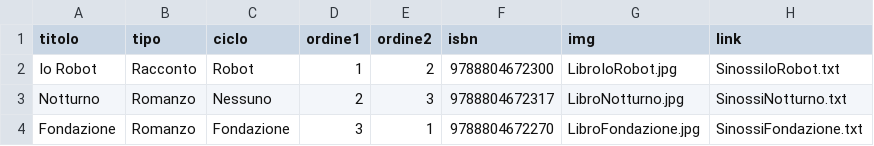
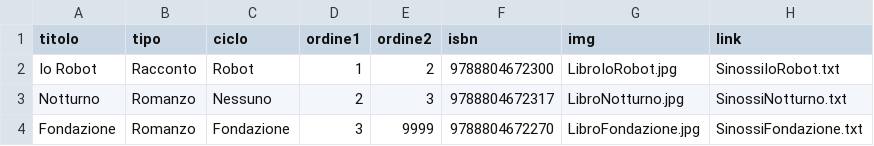
Before and after one commit to 151780/InformaticaUmanistica, a CSV file: data/libri.csv, drawn as a sheet.

Commit message:
libri

```diff
--- a/data/libri.csv
+++ b/data/libri.csv
@@ -3,2 +3,2 @@ Io Robot,Racconto,Robot,1,2,9788804672300,LibroIoRobot.jpg,SinossiIoRobot.txt
 Notturno,Romanzo,Nessuno,2,3,9788804672317,LibroNotturno.jpg,SinossiNotturno.txt
-Fondazione,Romanzo,Fondazione,3,1,9788804672270,LibroFondazione.jpg,SinossiFondazione.txt
+Fondazione,Romanzo,Fondazione,3,9999,9788804672270,LibroFondazione.jpg,SinossiFondazione.txt
```
